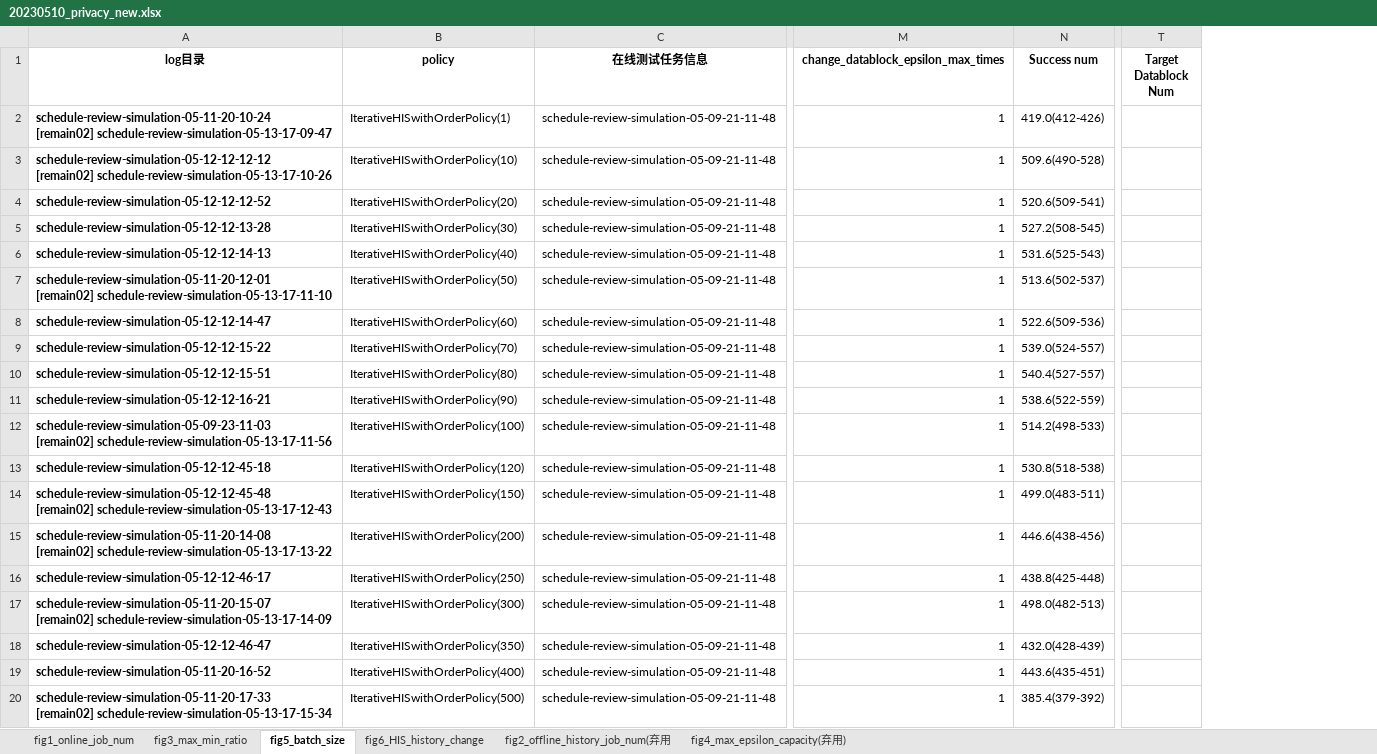
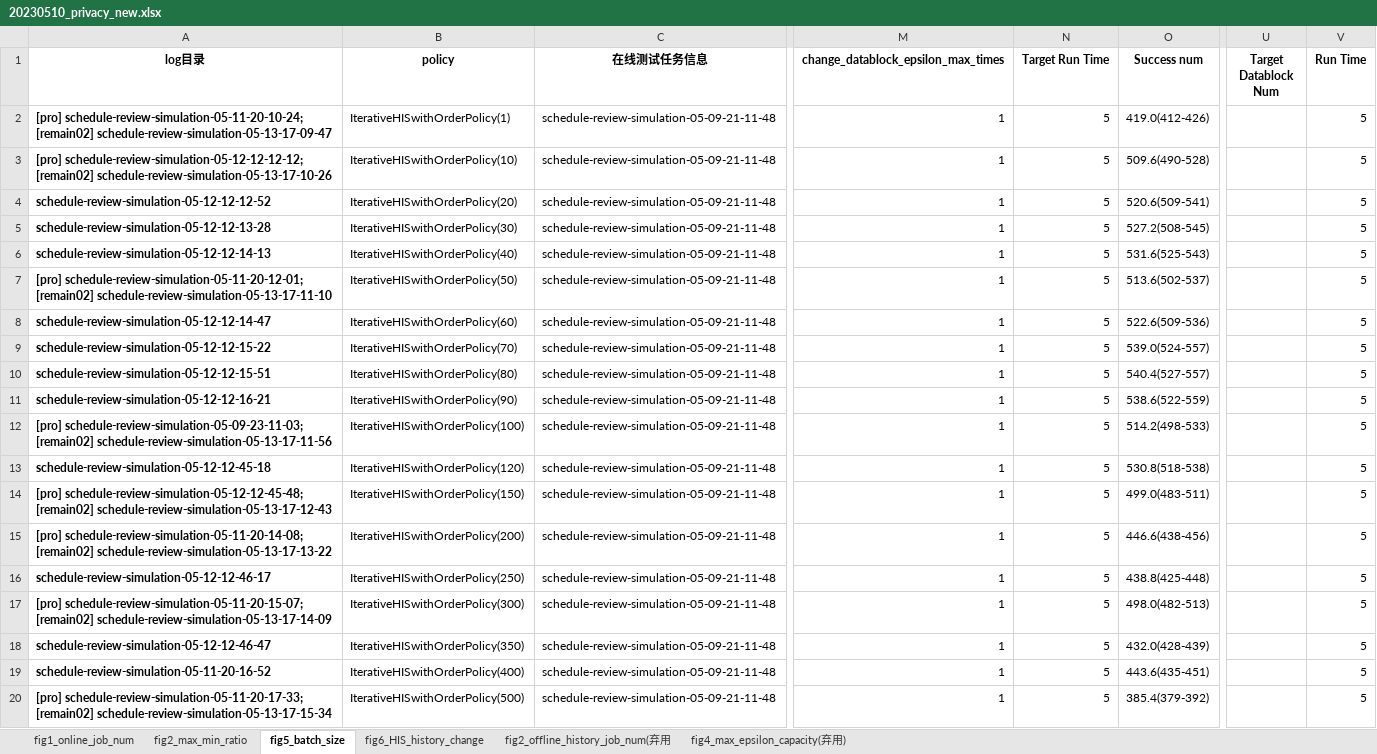
Before and after one commit to xlcbingo1999/HPBA, an Excel workbook: plots/20230510_privacy_new.xlsx, sheet fig5_batch_size, drawn as a sheet; only a part is shown, gaps mark what is left out; values as stored, in another font and other column widths than the file's, no borders; ↵ is a line break in a cell; the diff names each change by its address in the sheet, - before the commit and + after, or states it on an @@ line.

```diff
--- a/plots/20230510_privacy_new.xlsx (sheet fig5_batch_size)
+++ b/plots/20230510_privacy_new.xlsx (sheet fig5_batch_size)
-sheet tab: fig3_max_min_ratio
+sheet tab: fig2_max_min_ratio
+column N (Target Run Time), rows 2-20: all 5
+column V (Run Time), rows 2-20: all 5
-A2 (log目录): schedule-review-simulation-05-11-20-10-24 ↵ [remain02] schedule-review-simulation-05-13-17-09-47
+A2 (log目录): [pro] schedule-review-simulation-05-11-20-10-24; ↵ [remain02] schedule-review-simulation-05-13-17-09-47
-A3 (log目录): schedule-review-simulation-05-12-12-12-12 ↵ [remain02] schedule-review-simulation-05-13-17-10-26
+A3 (log目录): [pro] schedule-review-simulation-05-12-12-12-12; ↵ [remain02] schedule-review-simulation-05-13-17-10-26
-A7 (log目录): schedule-review-simulation-05-11-20-12-01 ↵ [remain02] schedule-review-simulation-05-13-17-11-10
+A7 (log目录): [pro] schedule-review-simulation-05-11-20-12-01; ↵ [remain02] schedule-review-simulation-05-13-17-11-10
-A12 (log目录): schedule-review-simulation-05-09-23-11-03 ↵ [remain02] schedule-review-simulation-05-13-17-11-56
+A12 (log目录): [pro] schedule-review-simulation-05-09-23-11-03; ↵ [remain02] schedule-review-simulation-05-13-17-11-56
-A14 (log目录): schedule-review-simulation-05-12-12-45-48 ↵ [remain02] schedule-review-simulation-05-13-17-12-43
+A14 (log目录): [pro] schedule-review-simulation-05-12-12-45-48; ↵ [remain02] schedule-review-simulation-05-13-17-12-43
-A15 (log目录): schedule-review-simulation-05-11-20-14-08 ↵ [remain02] schedule-review-simulation-05-13-17-13-22
+A15 (log目录): [pro] schedule-review-simulation-05-11-20-14-08; ↵ [remain02] schedule-review-simulation-05-13-17-13-22
-A17 (log目录): schedule-review-simulation-05-11-20-15-07 ↵ [remain02] schedule-review-simulation-05-13-17-14-09
+A17 (log目录): [pro] schedule-review-simulation-05-11-20-15-07; ↵ [remain02] schedule-review-simulation-05-13-17-14-09
-A20 (log目录): schedule-review-simulation-05-11-20-17-33 ↵ [remain02] schedule-review-simulation-05-13-17-15-34
+A20 (log目录): [pro] schedule-review-simulation-05-11-20-17-33; ↵ [remain02] schedule-review-simulation-05-13-17-15-34
```
Also changed, not shown: sheet fig1_online_job_num, sheet fig6_HIS_history_change, sheet fig2_max_min_ratio, 19 other files.
